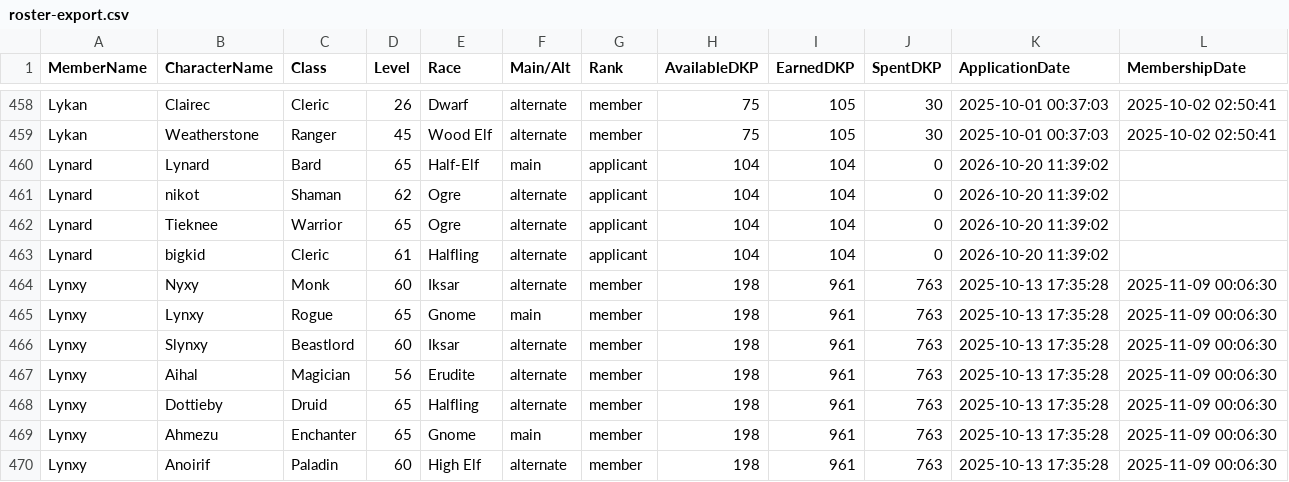
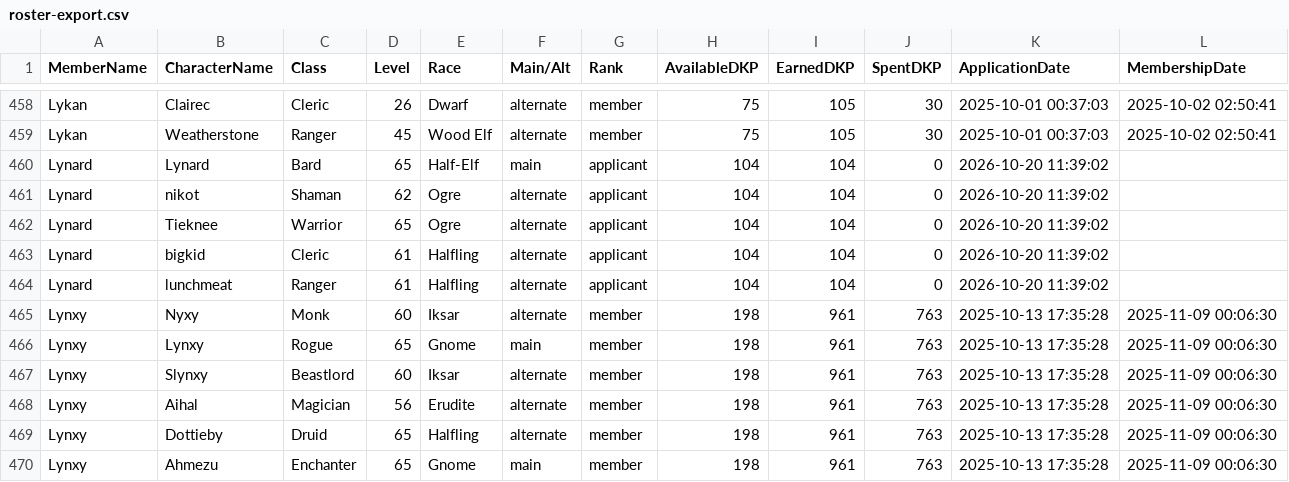
Before and after one commit to Larcen22/Axiom-DKP2, a CSV file: roster-export.csv, drawn as a sheet; only a part is shown, gaps mark what is left out; the shorter side is filled out with more unchanged rows; the diff names each change by its address in the sheet, - before the commit and + after, or states it on an @@ line.

Commit message:
Auto data sync: roster-export.csv, users.json (2026-11-08 19:05 UTC)

```diff
--- a/roster-export.csv
+++ b/roster-export.csv
+row 464: Lynard | lunchmeat | Ranger | 61 | Halfling | alternate | applicant | 104 | 104 | 0 | 2026-10-20 11:39:02
```
Also changed, not shown: 1 other file.
